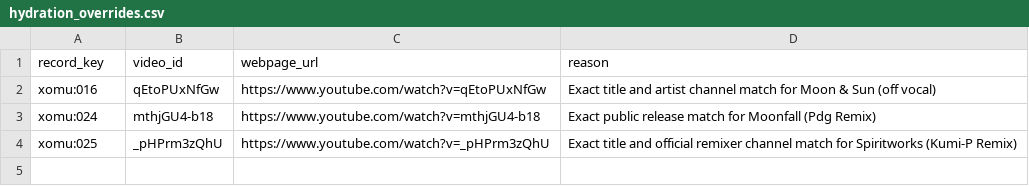
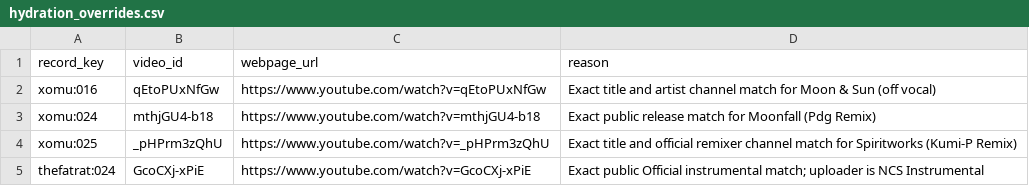
Before and after one commit to Bangchis/instrumental_edm_catalog_v3_clean, a CSV file: catalog/hydration_overrides.csv, drawn as a sheet.

Commit message:
Manage inference and public adapter publishing

```diff
--- a/catalog/hydration_overrides.csv
+++ b/catalog/hydration_overrides.csv
@@ -4 +4,2 @@ xomu:024,mthjGU4-b18,https://www.youtube.com/watch?v=mthjGU4-b18,Exact public re
 xomu:025,_pHPrm3zQhU,https://www.youtube.com/watch?v=_pHPrm3zQhU,Exact title and official remixer channel match for Spiritworks (Kumi-P Remix)
+thefatrat:024,GcoCXj-xPiE,https://www.youtube.com/watch?v=GcoCXj-xPiE,Exact public Official instrumental match; uploader is NCS Instrumental
```
Also changed, not shown: 8 other files.
